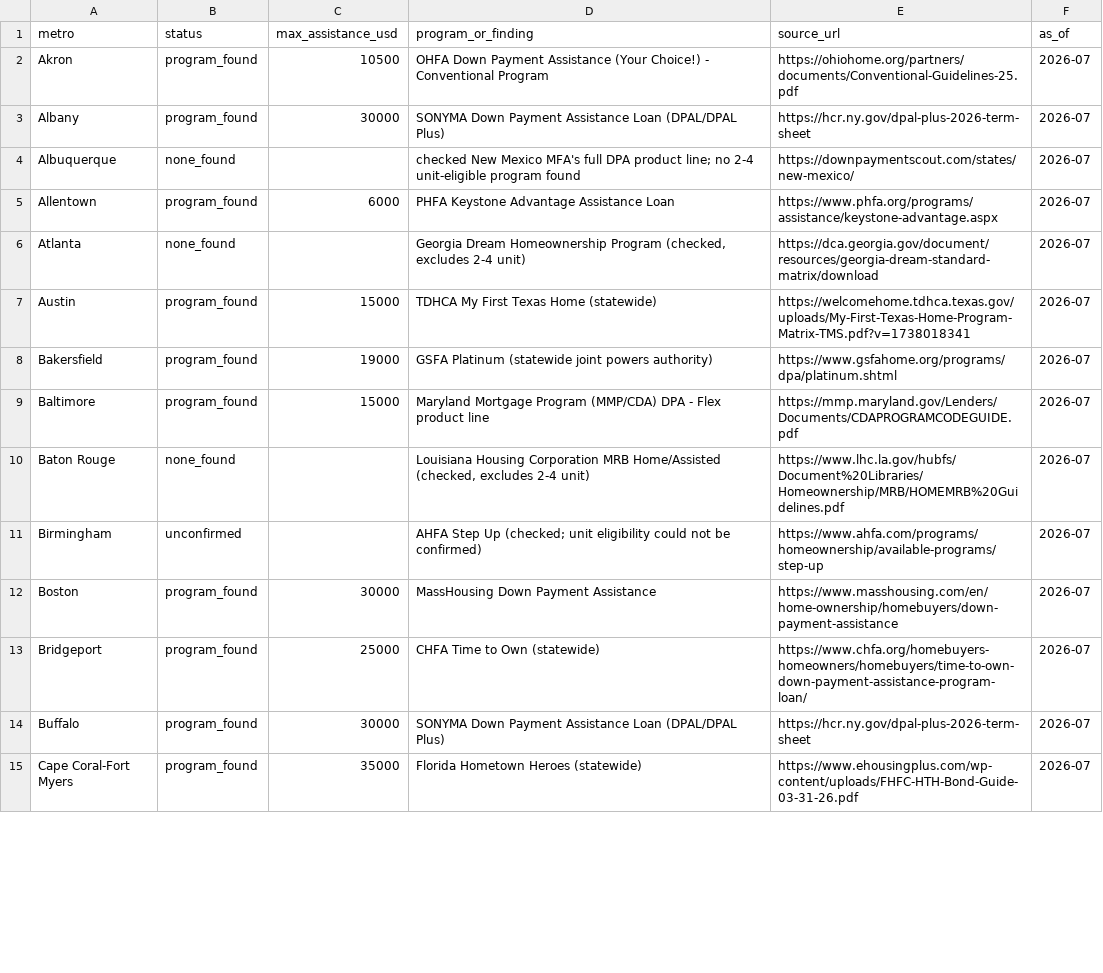
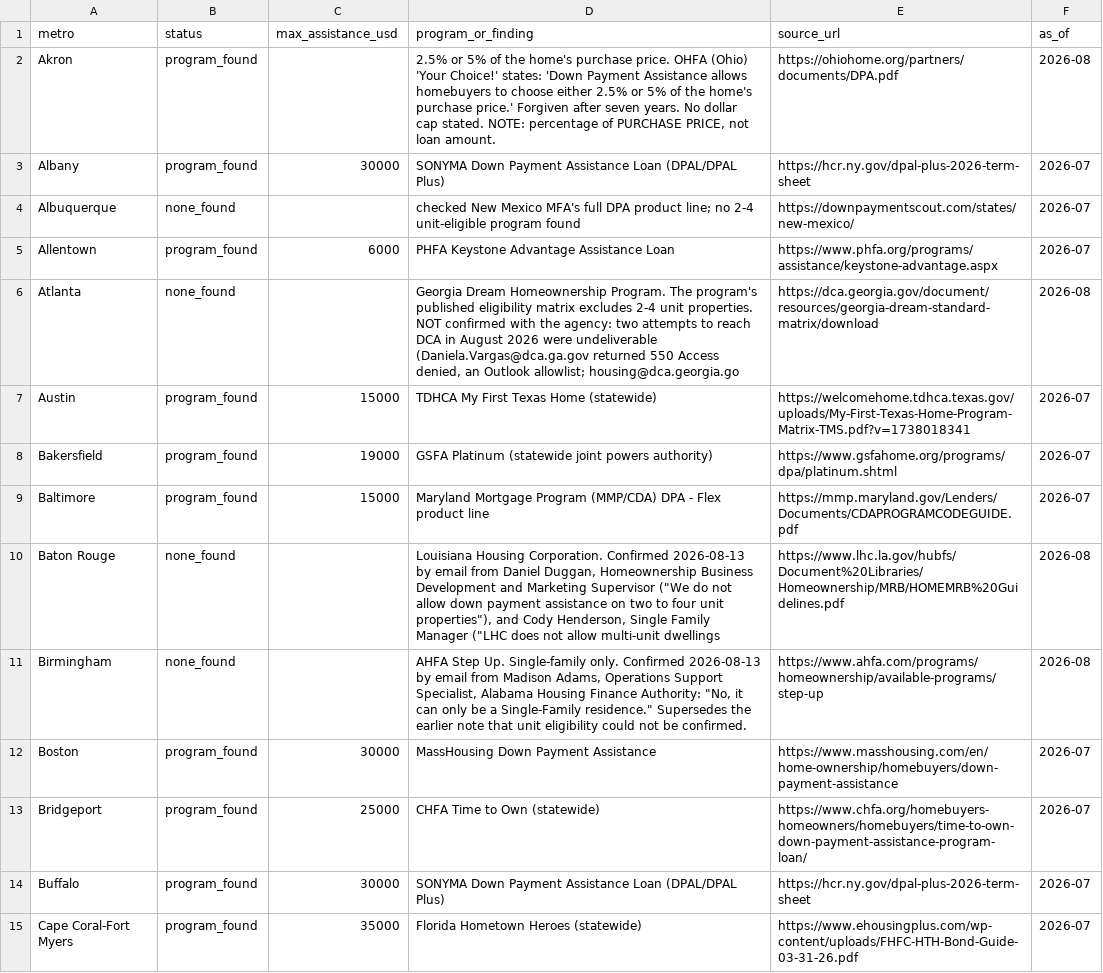
Before and after one commit to vantovault-stack/open-housing-data, a CSV file: data/vantovault-dpa-83-metros.csv, drawn as a sheet; only a part is shown; the diff covers the shown part only.

Commit message:
Sync DPA data from source-of-truth workbook: Raleigh, Las Vegas, Spokane confirmed found; counts now 72/9/2

```diff
--- a/data/vantovault-dpa-83-metros.csv
+++ b/data/vantovault-dpa-83-metros.csv
@@ -1,3 +1,3 @@
 metro,status,max_assistance_usd,program_or_finding,source_url,as_of
-Akron,program_found,10500,OHFA Down Payment Assistance (Your Choice!) - Conventional Program,https://ohiohome.org/partners/documents/Conventional-Guidelines-25.pdf,2026-07
+Akron,program_found,,"2.5% or 5% of the home's purchase price. OHFA (Ohio) 'Your Choice!' states: 'Down Payment Assistance allows homebuyers to choose either 2.5% or 5% of the home's purchase price.' Forgiven after seven years. No dollar cap stated. NOTE: percentage of PURCHASE PRICE, not loan amount.",https://ohiohome.org/partners/documents/DPA.pdf,2026-08
 Albany,program_found,30000,SONYMA Down Payment Assistance Loan (DPAL/DPAL Plus),https://hcr.ny.gov/dpal-plus-2026-term-sheet,2026-07
@@ -5,3 +5,3 @@ Albuquerque,none_found,,checked New Mexico MFA's full DPA product line; no 2-4 u
 Allentown,program_found,6000,PHFA Keystone Advantage Assistance Loan,https://www.phfa.org/programs/assistance/keystone-advantage.aspx,2026-07
-Atlanta,none_found,,"Georgia Dream Homeownership Program (checked, excludes 2-4 unit)",https://dca.georgia.gov/document/resources/georgia-dream-standard-matrix/download,2026-07
+Atlanta,none_found,,"Georgia Dream Homeownership Program. The program's published eligibility matrix excludes 2-4 unit properties. NOT confirmed with the agency: two attempts to reach DCA in August 2026 were undeliverable (Daniela.Vargas@dca.ga.gov returned 550 Access denied, an Outlook allowlist; housing@dca.georgia.go",https://dca.georgia.gov/document/resources/georgia-dream-standard-matrix/download,2026-08
 Austin,program_found,15000,TDHCA My First Texas Home (statewide),https://welcomehome.tdhca.texas.gov/uploads/My-First-Texas-Home-Program-Matrix-TMS.pdf?v=1738018341,2026-07
@@ -9,4 +9,4 @@ Bakersfield,program_found,19000,GSFA Platinum (statewide joint powers authority)
 Baltimore,program_found,15000,Maryland Mortgage Program (MMP/CDA) DPA - Flex product line,https://mmp.maryland.gov/Lenders/Documents/CDAPROGRAMCODEGUIDE.pdf,2026-07
-Baton Rouge,none_found,,"Louisiana Housing Corporation MRB Home/Assisted (checked, excludes 2-4 unit)",https://www.lhc.la.gov/hubfs/Document%20Libraries/Homeownership/MRB/HOMEMRB%20Guidelines.pdf,2026-07
-Birmingham,unconfirmed,,AHFA Step Up (checked; unit eligibility could not be confirmed),https://www.ahfa.com/programs/homeownership/available-programs/step-up,2026-07
+Baton Rouge,none_found,,"Louisiana Housing Corporation. Confirmed 2026-08-13 by email from Daniel Duggan, Homeownership Business Development and Marketing Supervisor (""We do not allow down payment assistance on two to four unit properties""), and Cody Henderson, Single Family Manager (""LHC does not allow multi-unit dwellings",https://www.lhc.la.gov/hubfs/Document%20Libraries/Homeownership/MRB/HOMEMRB%20Guidelines.pdf,2026-08
+Birmingham,none_found,,"AHFA Step Up. Single-family only. Confirmed 2026-08-13 by email from Madison Adams, Operations Support Specialist, Alabama Housing Finance Authority: ""No, it can only be a Single-Family residence."" Supersedes the earlier note that unit eligibility could not be confirmed.",https://www.ahfa.com/programs/homeownership/available-programs/step-up,2026-08
 Boston,program_found,30000,MassHousing Down Payment Assistance,https://www.masshousing.com/en/home-ownership/homebuyers/down-payment-assistance,2026-07
```
Also changed, not shown: 104 edited cells elsewhere in this file.
